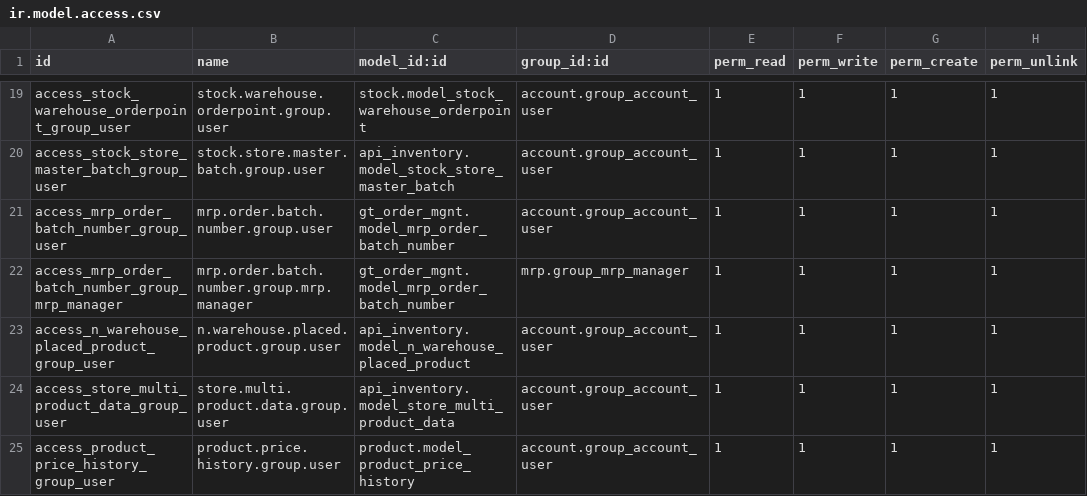
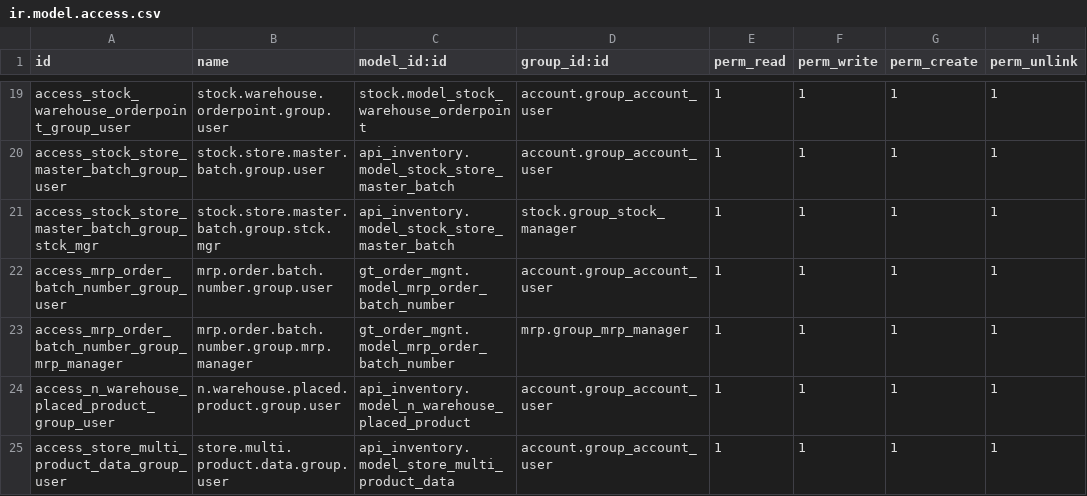
Before and after one commit to r-bhargavi/aalmir, a CSV file: aalmir_custom_expense/security/ir.model.access.csv, drawn as a sheet; only a part is shown, gaps mark what is left out; the shorter side is filled out with more unchanged rows.

```diff
--- a/aalmir_custom_expense/security/ir.model.access.csv
+++ b/aalmir_custom_expense/security/ir.model.access.csv
@@ -20,2 +20,3 @@ access_stock_warehouse_orderpoint_group_user,stock.warehouse.orderpoint.group.us
 access_stock_store_master_batch_group_user,stock.store.master.batch.group.user,api_inventory.model_stock_store_master_batch,account.group_account_user,1,1,1,1
+access_stock_store_master_batch_group_stck_mgr,stock.store.master.batch.group.stck.mgr,api_inventory.model_stock_store_master_batch,stock.group_stock_manager,1,1,1,1
 access_mrp_order_batch_number_group_user,mrp.order.batch.number.group.user,gt_order_mgnt.model_mrp_order_batch_number,account.group_account_user,1,1,1,1
```
Also changed, not shown: 1 other file.
